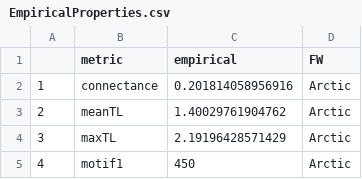
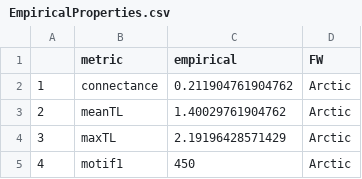
Before and after one commit to MJousse/Chapt-NicheSpace, a CSV file: data/checkpoints/EmpiricalProperties.csv, drawn as a sheet; only a part is shown; the diff covers the shown part only.

```diff
--- a/data/checkpoints/EmpiricalProperties.csv
+++ b/data/checkpoints/EmpiricalProperties.csv
@@ -1,3 +1,3 @@
 "","metric","empirical","FW"
-"1","connectance",0.201814058956916,"Arctic"
+"1","connectance",0.211904761904762,"Arctic"
 "2","meanTL",1.40029761904762,"Arctic"
```
Also changed, not shown: 17 edited cells elsewhere in this file, 1 other file.
